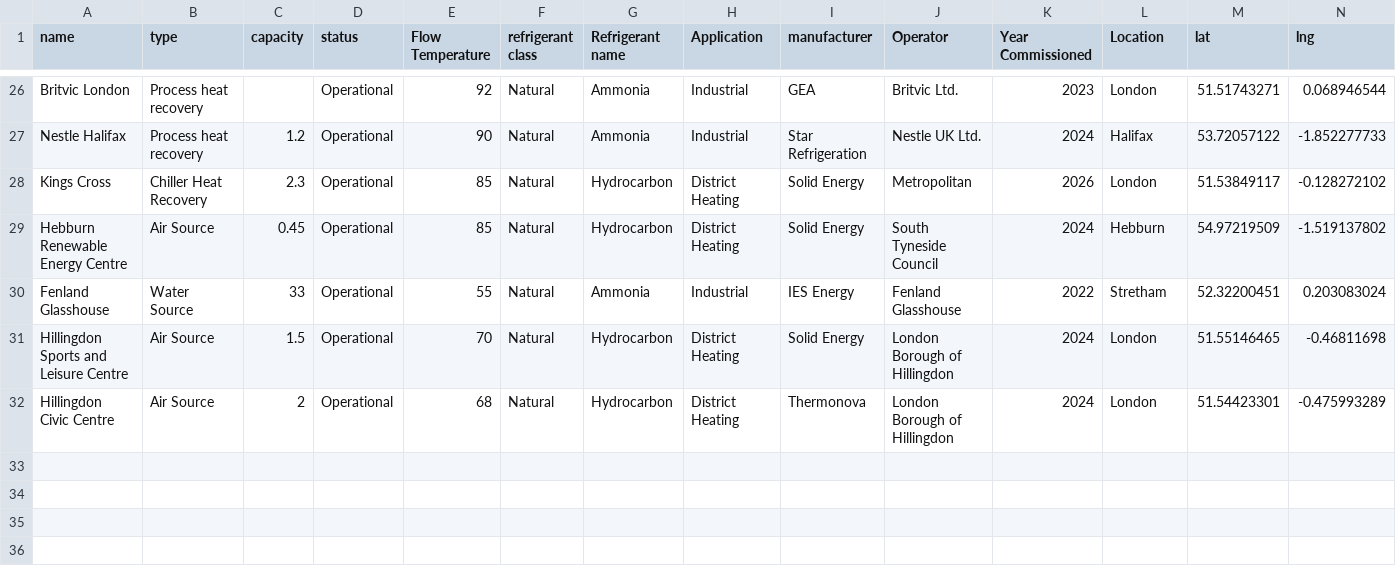
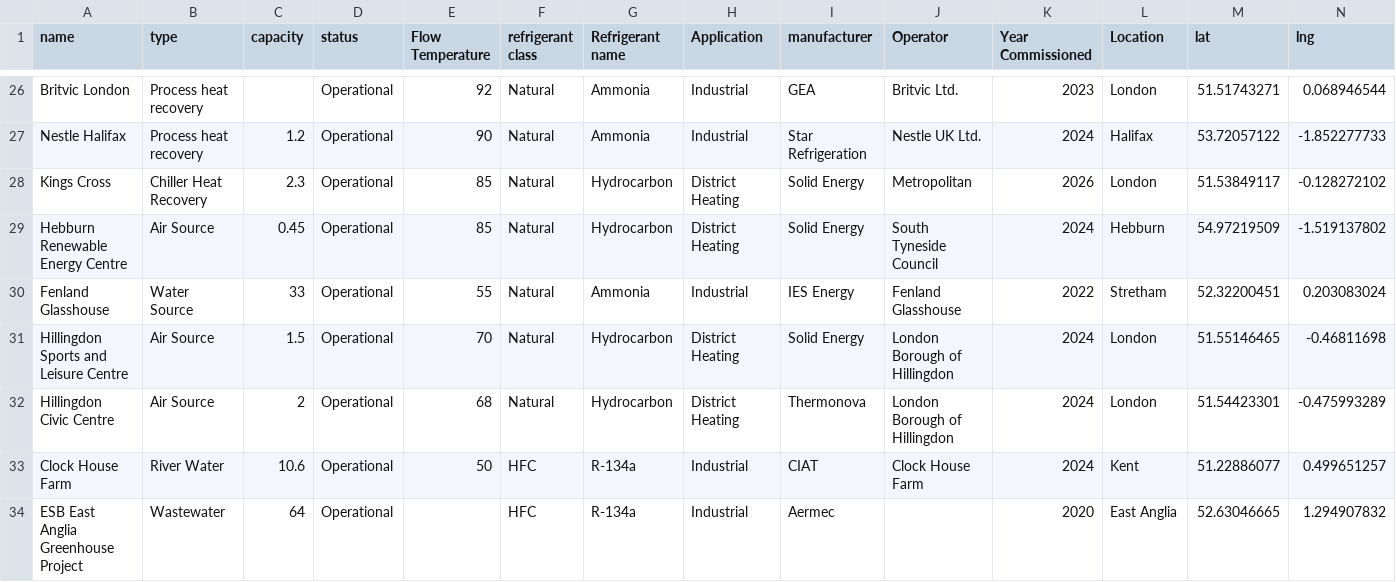
Before and after one commit to adamalazki-cmyk/publi, a CSV file: UK Heat pump Map Database.csv, drawn as a sheet; only a part is shown, gaps mark what is left out; rows hold the shown columns only; the diff names each change by its address in the sheet, - before the commit and + after, or states it on an @@ line.

Commit message:
V1.2.3

```diff
--- a/UK Heat pump Map Database.csv
+++ b/UK Heat pump Map Database.csv
+row 33: Clock House Farm | River Water | 10.6 | Operational | 50 | HFC | R-134a | Industrial | CIAT | Clock House Farm | 2024 | Kent | 51.22886077 | 0.499651257
+row 34: ESB East Anglia Greenhouse Project | Wastewater | 64 | Operational |  | HFC | R-134a | Industrial | Aermec |  | 2020 | East Anglia | 52.63046665 | 1.294907832
```
